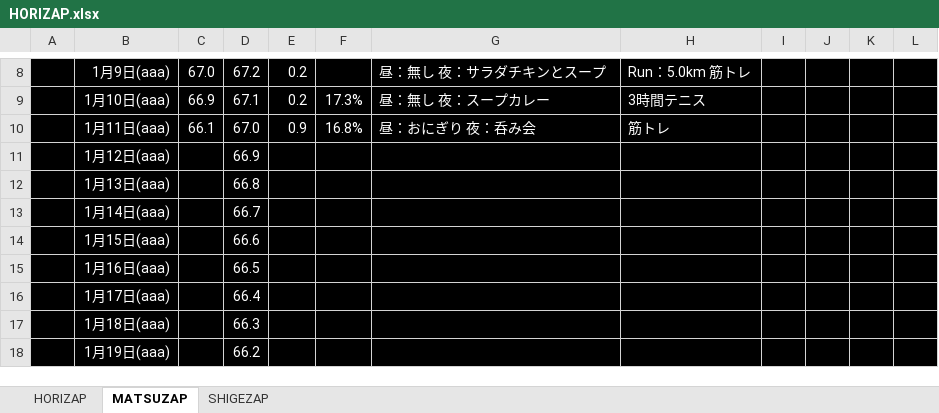
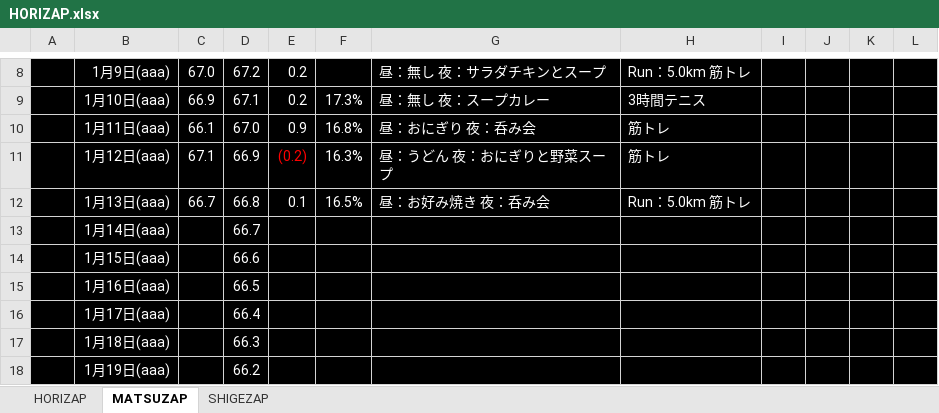
Before and after one commit to GS-Shigenaga/HORIZAP, an Excel workbook: HORIZAP.xlsx, sheet MATSUZAP, drawn as a sheet; only a part is shown, gaps mark what is left out; values as stored, in another font and other column widths than the file's, no borders; charts and pictures not drawn; the diff names each change by its address in the sheet, - before the commit and + after, or states it on an @@ line.

Commit message:
呑み会終わりだろうが、にゅうめん食べたから走るという鉄の意思

```diff
--- a/HORIZAP.xlsx (sheet MATSUZAP)
+++ b/HORIZAP.xlsx (sheet MATSUZAP)
-C11: (empty)
+C11: 67.1
-E11: (empty)
+E11: (0.2)
-F11: (empty)
+F11: 16.3%
-G11: (empty)
+G11: 昼：うどん 夜：おにぎりと野菜スープ
-H11: (empty)
+H11: 筋トレ
-C12: (empty)
+C12: 66.7
-E12: (empty)
+E12: 0.1
-F12: (empty)
+F12: 16.5%
-G12: (empty)
+G12: 昼：お好み焼き 夜：呑み会
-H12: (empty)
+H12: Run：5.0km 筋トレ
```
Also changed, not shown: charts or pictures.
